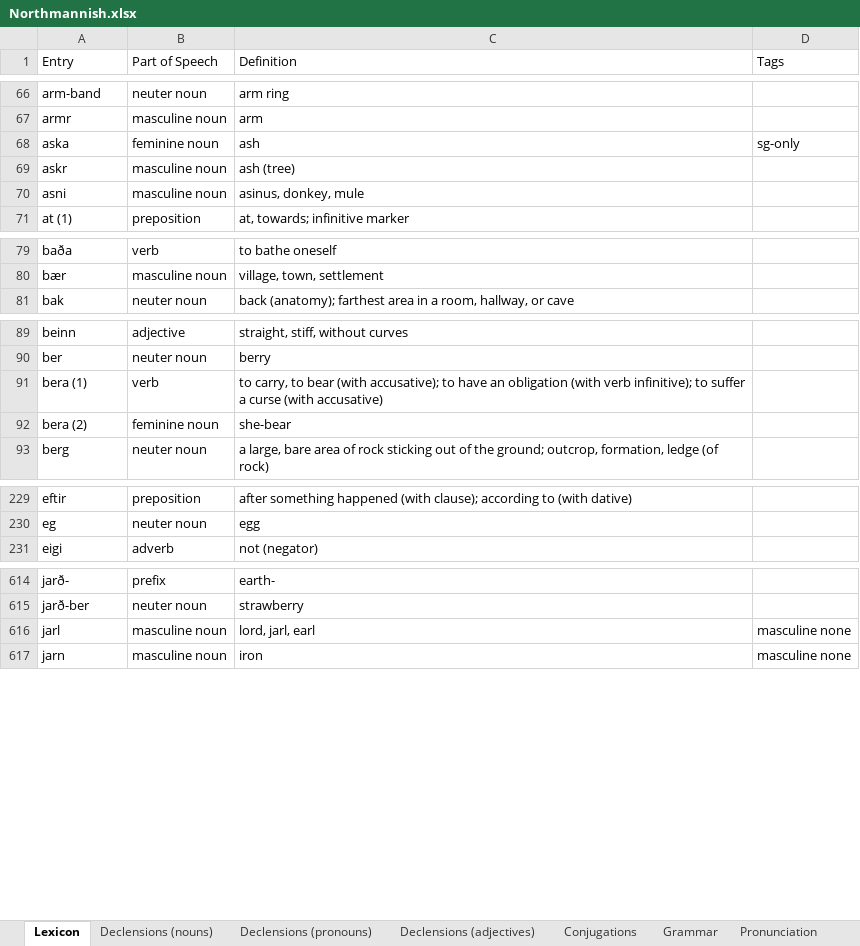
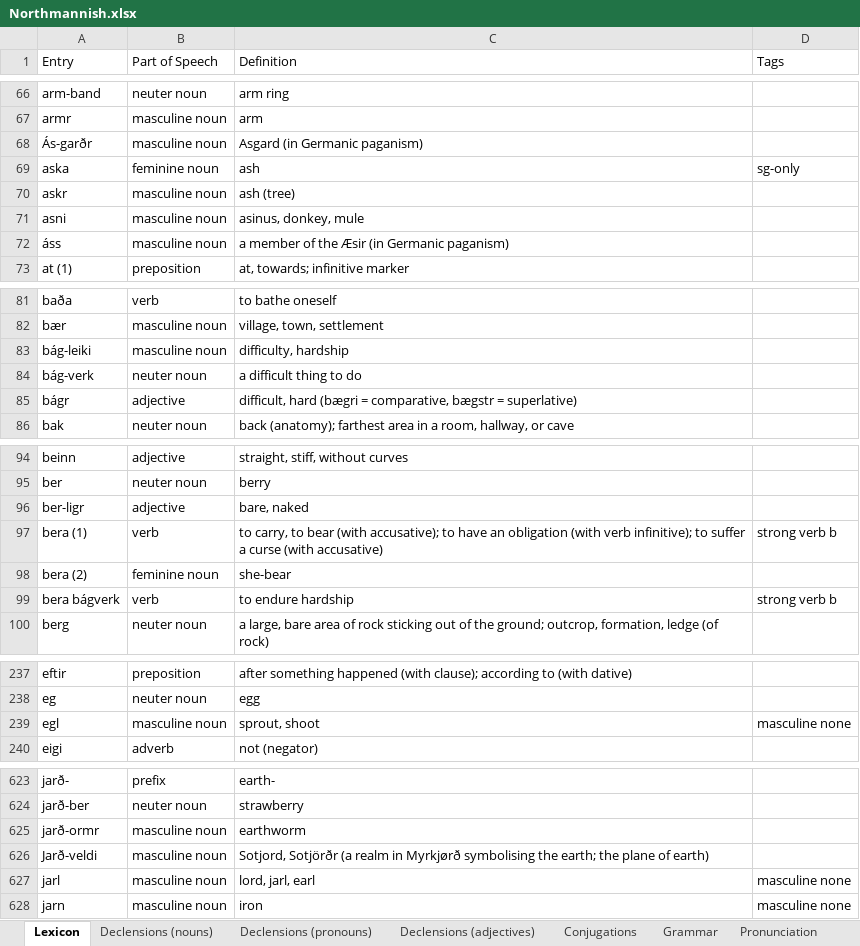
Before and after one commit to Oneo64/Aldraheimr2ndEdition, an Excel workbook: Literature/Languages/Northmannish.xlsx, sheet Lexicon, drawn as a sheet; only a part is shown, gaps mark what is left out; values as stored, in another font and other column widths than the file's, no borders; charts and pictures and table styles not drawn; addresses are those after the commit; the diff covers the shown part only; the diff names each change by its address in the sheet, - before the commit and + after, or states it on an @@ line.

Commit message:
Update Northmannish.xlsx

```diff
--- a/Literature/Languages/Northmannish.xlsx (sheet Lexicon)
+++ b/Literature/Languages/Northmannish.xlsx (sheet Lexicon)
+row 68: Ás-garðr | masculine noun | Asgard (in Germanic paganism)
+row 72: áss | masculine noun | a member of the Æsir (in Germanic paganism)
+row 83: bág-leiki | masculine noun | difficulty, hardship
+row 84: bág-verk | neuter noun | a difficult thing to do
+row 85: bágr | adjective | difficult, hard (bægri = comparative, bægstr = superlative)
+row 96: ber-ligr | adjective | bare, naked
-D97 (Tags): (empty)
+D97 (Tags): strong verb b
+row 99: bera bágverk | verb | to endure hardship | strong verb b
+row 239: egl | masculine noun | sprout, shoot | masculine none
+row 625: jarð-ormr | masculine noun | earthworm
+row 626: Jarð-veldi | masculine noun | Sotjord, Sotjörðr (a realm in Myrkjørð symbolising the earth; the plane of earth)
```
Also changed, not shown: 6 added rows and 3 edited cells elsewhere in this sheet.
